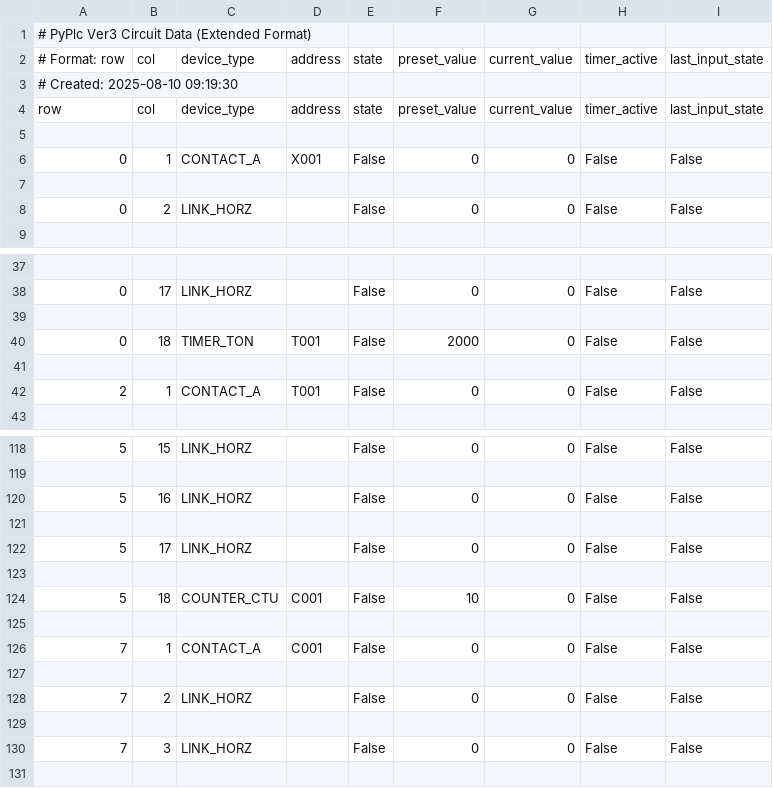
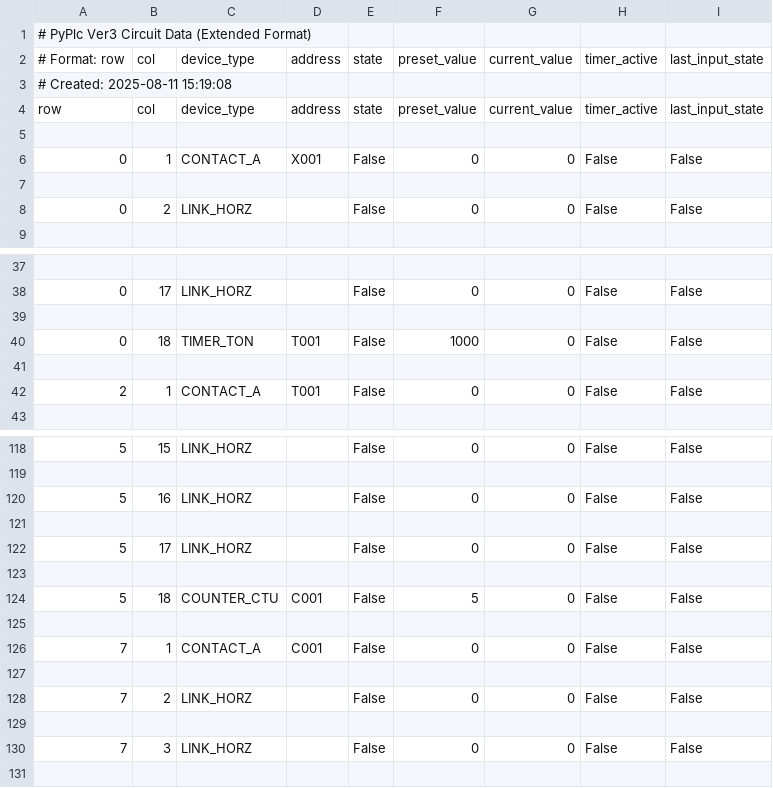
Before and after one commit to Edo-Hachi/PyPlc, a CSV file: TimerTest.csv, drawn as a sheet; only a part is shown, gaps mark what is left out.

```diff
--- a/TimerTest.csv
+++ b/TimerTest.csv
@@ -2,3 +2,3 @@
 # Format: row,col,device_type,address,state,preset_value,current_value,timer_active,last_input_state
-# Created: 2025-08-10 09:19:30
+# Created: 2025-08-11 15:19:08
 row,col,device_type,address,state,preset_value,current_value,timer_active,last_input_state
@@ -39,3 +39,3 @@ row,col,device_type,address,state,preset_value,current_value,timer_active,last_i
 
-0,18,TIMER_TON,T001,False,2000,0,False,False
+0,18,TIMER_TON,T001,False,1000,0,False,False
 
@@ -123,3 +123,3 @@ row,col,device_type,address,state,preset_value,current_value,timer_active,last_i
 
-5,18,COUNTER_CTU,C001,False,10,0,False,False
+5,18,COUNTER_CTU,C001,False,5,0,False,False
 
```
Also changed, not shown: 27 other files.
